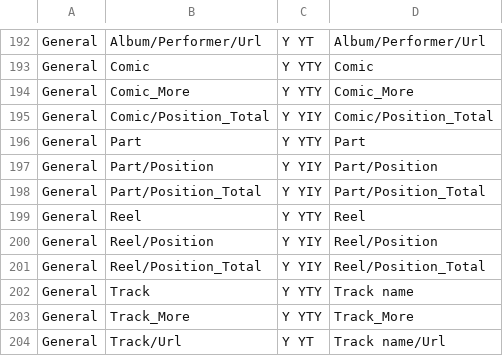
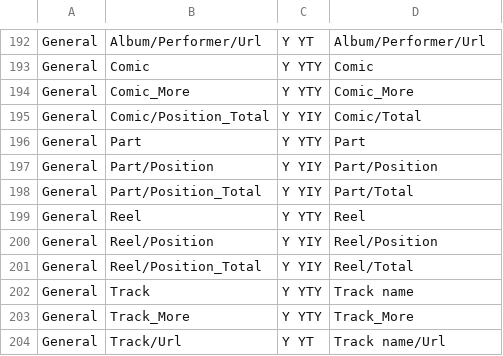
Before and after one commit to autobrr/go-mediainfo, a TSV file: internal/mediainfo/report_tables/23.04-fields.tsv, drawn as a sheet; only a part is shown, gaps mark what is left out; the diff covers the shown part only.

```diff
--- a/internal/mediainfo/report_tables/23.04-fields.tsv
+++ b/internal/mediainfo/report_tables/23.04-fields.tsv
@@ -194,9 +194,9 @@ General	Comic	Y YTY	Comic
 General	Comic_More	Y YTY	Comic_More
-General	Comic/Position_Total	Y YIY	Comic/Position_Total
+General	Comic/Position_Total	Y YIY	Comic/Total
 General	Part	Y YTY	Part
 General	Part/Position	Y YIY	Part/Position
-General	Part/Position_Total	Y YIY	Part/Position_Total
+General	Part/Position_Total	Y YIY	Part/Total
 General	Reel	Y YTY	Reel
 General	Reel/Position	Y YIY	Reel/Position
-General	Reel/Position_Total	Y YIY	Reel/Position_Total
+General	Reel/Position_Total	Y YIY	Reel/Total
 General	Track	Y YTY	Track name
```
Also changed, not shown: 18 edited cells elsewhere in this file, internal/mediainfo/report_tables/26.10-fields.tsv, 27 other files.
